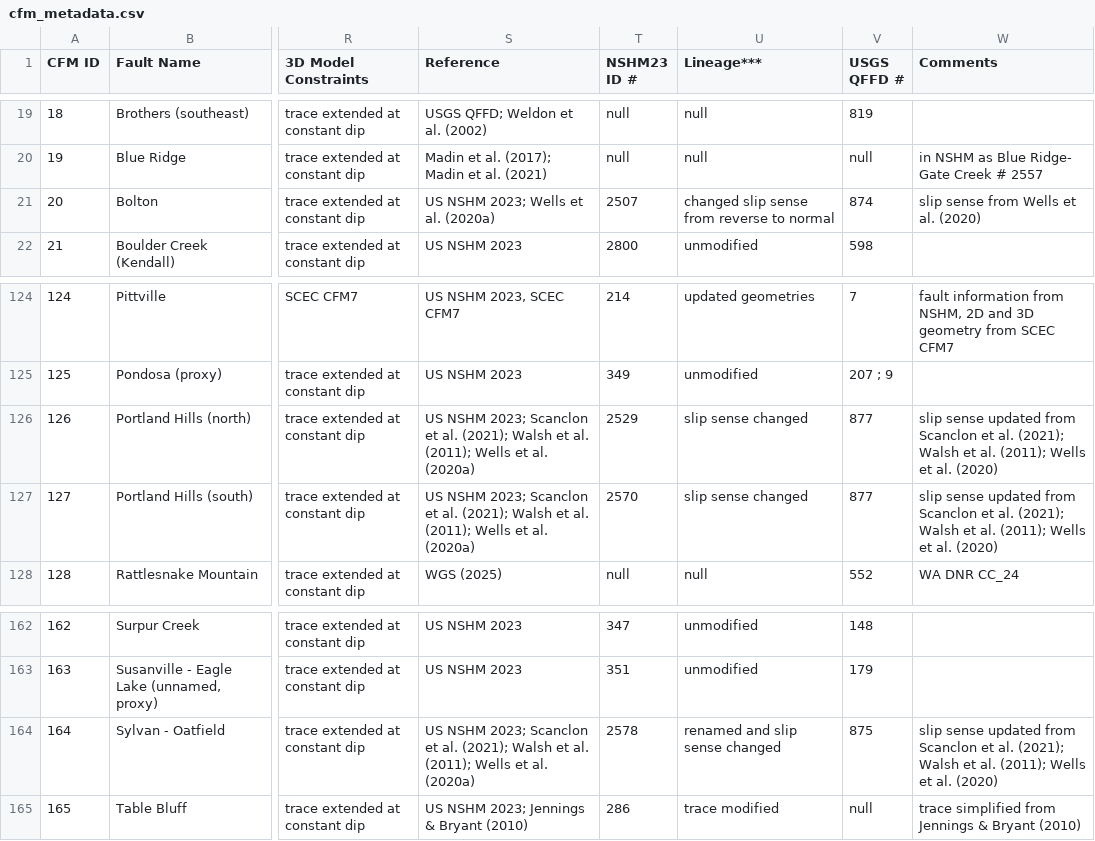
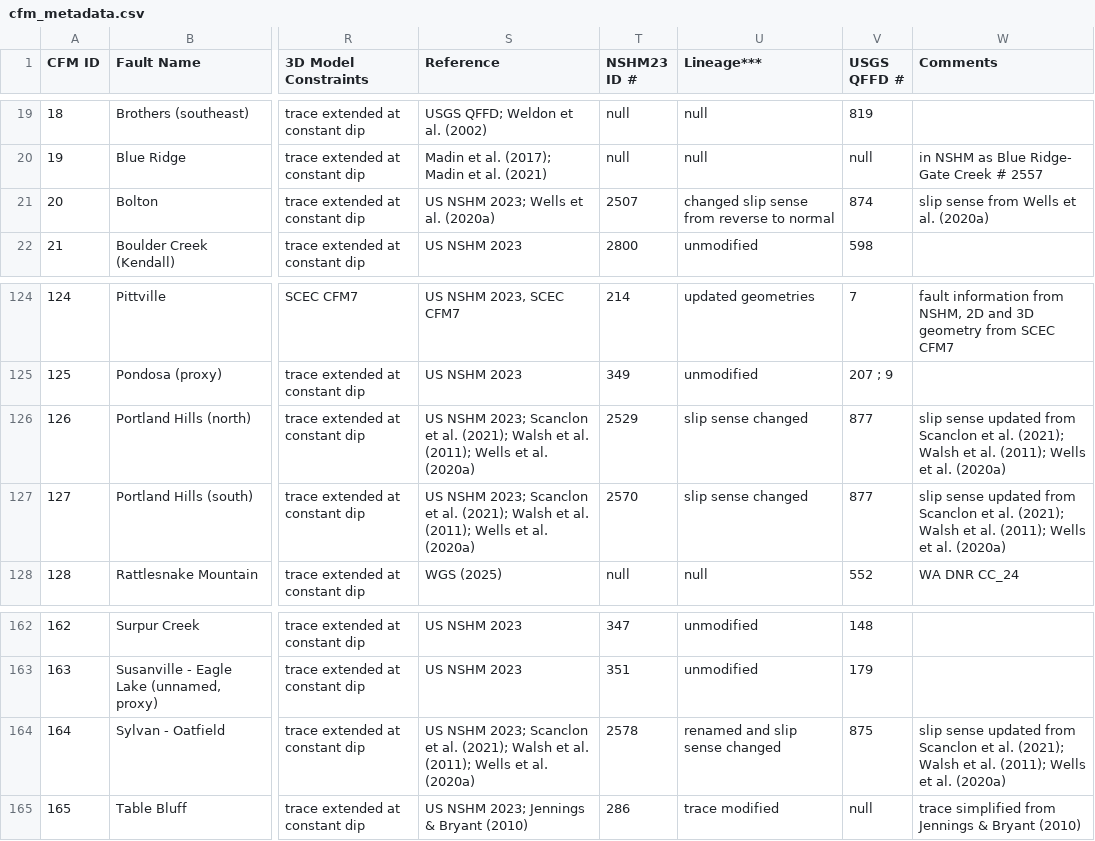
Before and after one commit to cascadiaquakes/CRESCENT-CFM, a CSV file: misc_data/metadata/cfm_metadata.csv, drawn as a sheet; only a part is shown, gaps mark what is left out; the diff names each change by its address in the sheet, - before the commit and + after, or states it on an @@ line.

```diff
--- a/misc_data/metadata/cfm_metadata.csv
+++ b/misc_data/metadata/cfm_metadata.csv
-W21 (Comments): slip sense from Wells et al. (2020)
+W21 (Comments): slip sense from Wells et al. (2020a)
-W126:W127 (Comments): …et al. (2020)
+W126:W127 (Comments): …et al. (2020a)
-W164 (Comments): …et al. (2020)
+W164 (Comments): …et al. (2020a)
```
Also changed, not shown: 7 other files.
